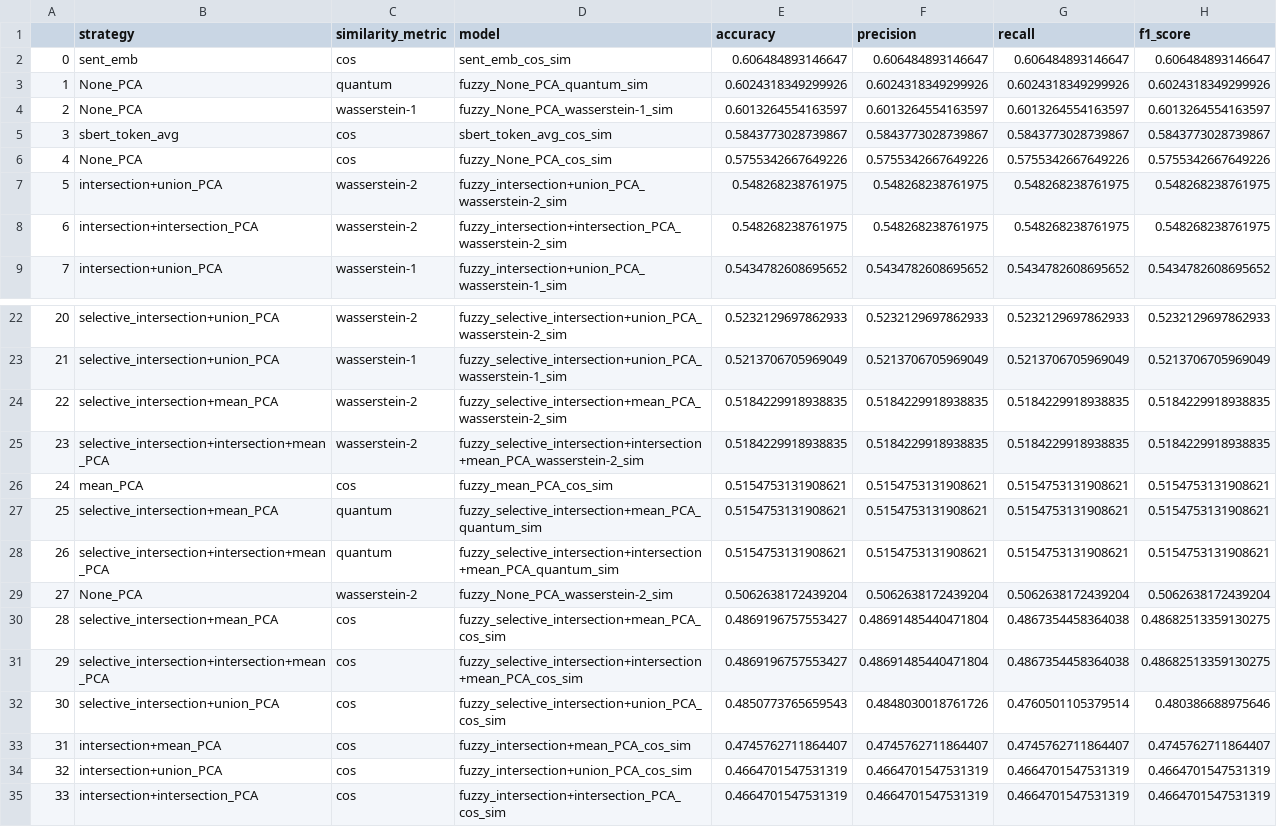
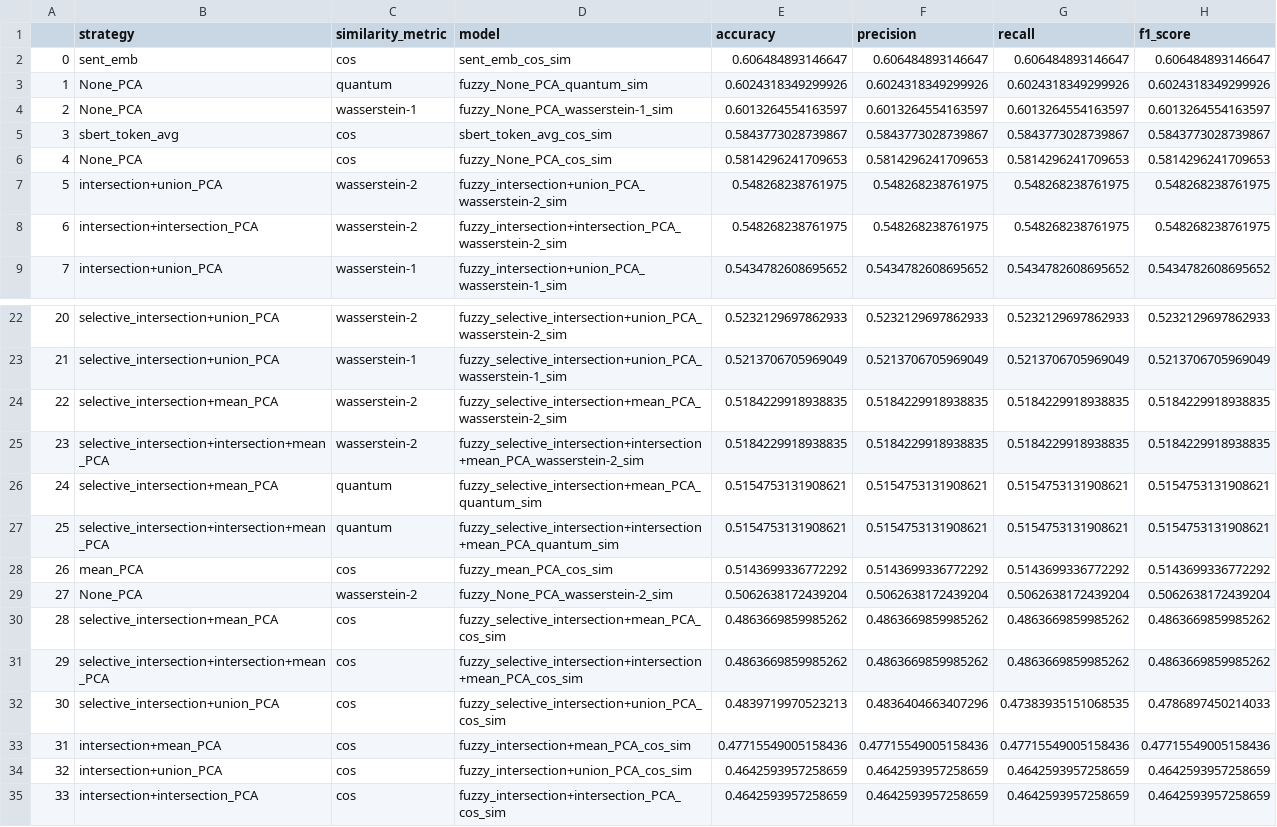
Before and after one commit to IsaacFigNewton/DisCoFuzz, a TSV file: eval/full_train_eval-wn_free-n_components=64-kernel_size=16.tsv, drawn as a sheet; only a part is shown, gaps mark what is left out.

```diff
--- a/eval/full_train_eval-wn_free-n_components=64-kernel_size=16.tsv
+++ b/eval/full_train_eval-wn_free-n_components=64-kernel_size=16.tsv
@@ -5,3 +5,3 @@
 3	sbert_token_avg	cos	sbert_token_avg_cos_sim	0.5843773028739867	0.5843773028739867	0.5843773028739867	0.5843773028739867
-4	None_PCA	cos	fuzzy_None_PCA_cos_sim	0.5755342667649226	0.5755342667649226	0.5755342667649226	0.5755342667649226
+4	None_PCA	cos	fuzzy_None_PCA_cos_sim	0.5814296241709653	0.5814296241709653	0.5814296241709653	0.5814296241709653
 5	intersection+union_PCA	wasserstein-2	fuzzy_intersection+union_PCA_wasserstein-2_sim	0.548268238761975	0.548268238761975	0.548268238761975	0.548268238761975
@@ -25,11 +25,11 @@
 23	selective_intersection+intersection+mean_PCA	wasserstein-2	fuzzy_selective_intersection+intersection+mean_PCA_wasserstein-2_sim	0.5184229918938835	0.5184229918938835	0.5184229918938835	0.5184229918938835
-24	mean_PCA	cos	fuzzy_mean_PCA_cos_sim	0.5154753131908621	0.5154753131908621	0.5154753131908621	0.5154753131908621
-25	selective_intersection+mean_PCA	quantum	fuzzy_selective_intersection+mean_PCA_quantum_sim	0.5154753131908621	0.5154753131908621	0.5154753131908621	0.5154753131908621
-26	selective_intersection+intersection+mean_PCA	quantum	fuzzy_selective_intersection+intersection+mean_PCA_quantum_sim	0.5154753131908621	0.5154753131908621	0.5154753131908621	0.5154753131908621
+24	selective_intersection+mean_PCA	quantum	fuzzy_selective_intersection+mean_PCA_quantum_sim	0.5154753131908621	0.5154753131908621	0.5154753131908621	0.5154753131908621
+25	selective_intersection+intersection+mean_PCA	quantum	fuzzy_selective_intersection+intersection+mean_PCA_quantum_sim	0.5154753131908621	0.5154753131908621	0.5154753131908621	0.5154753131908621
+26	mean_PCA	cos	fuzzy_mean_PCA_cos_sim	0.5143699336772292	0.5143699336772292	0.5143699336772292	0.5143699336772292
 27	None_PCA	wasserstein-2	fuzzy_None_PCA_wasserstein-2_sim	0.5062638172439204	0.5062638172439204	0.5062638172439204	0.5062638172439204
-28	selective_intersection+mean_PCA	cos	fuzzy_selective_intersection+mean_PCA_cos_sim	0.4869196757553427	0.48691485440471804	0.4867354458364038	0.48682513359130275
-29	selective_intersection+intersection+mean_PCA	cos	fuzzy_selective_intersection+intersection+mean_PCA_cos_sim	0.4869196757553427	0.48691485440471804	0.4867354458364038	0.48682513359130275
-30	selective_intersection+union_PCA	cos	fuzzy_selective_intersection+union_PCA_cos_sim	0.4850773765659543	0.4848030018761726	0.4760501105379514	0.480386688975646
-31	intersection+mean_PCA	cos	fuzzy_intersection+mean_PCA_cos_sim	0.4745762711864407	0.4745762711864407	0.4745762711864407	0.4745762711864407
-32	intersection+union_PCA	cos	fuzzy_intersection+union_PCA_cos_sim	0.4664701547531319	0.4664701547531319	0.4664701547531319	0.4664701547531319
-33	intersection+intersection_PCA	cos	fuzzy_intersection+intersection_PCA_cos_sim	0.4664701547531319	0.4664701547531319	0.4664701547531319	0.4664701547531319
+28	selective_intersection+mean_PCA	cos	fuzzy_selective_intersection+mean_PCA_cos_sim	0.4863669859985262	0.4863669859985262	0.4863669859985262	0.4863669859985262
+29	selective_intersection+intersection+mean_PCA	cos	fuzzy_selective_intersection+intersection+mean_PCA_cos_sim	0.4863669859985262	0.4863669859985262	0.4863669859985262	0.4863669859985262
+30	selective_intersection+union_PCA	cos	fuzzy_selective_intersection+union_PCA_cos_sim	0.4839719970523213	0.4836404663407296	0.47383935151068535	0.4786897450214033
+31	intersection+mean_PCA	cos	fuzzy_intersection+mean_PCA_cos_sim	0.47715549005158436	0.47715549005158436	0.47715549005158436	0.47715549005158436
+32	intersection+union_PCA	cos	fuzzy_intersection+union_PCA_cos_sim	0.4642593957258659	0.4642593957258659	0.4642593957258659	0.4642593957258659
+33	intersection+intersection_PCA	cos	fuzzy_intersection+intersection_PCA_cos_sim	0.4642593957258659	0.4642593957258659	0.4642593957258659	0.4642593957258659
```
Also changed, not shown: eval/full_train_eval-wn_enriched-n_components=64-kernel_size=16.tsv, 6 other files.
